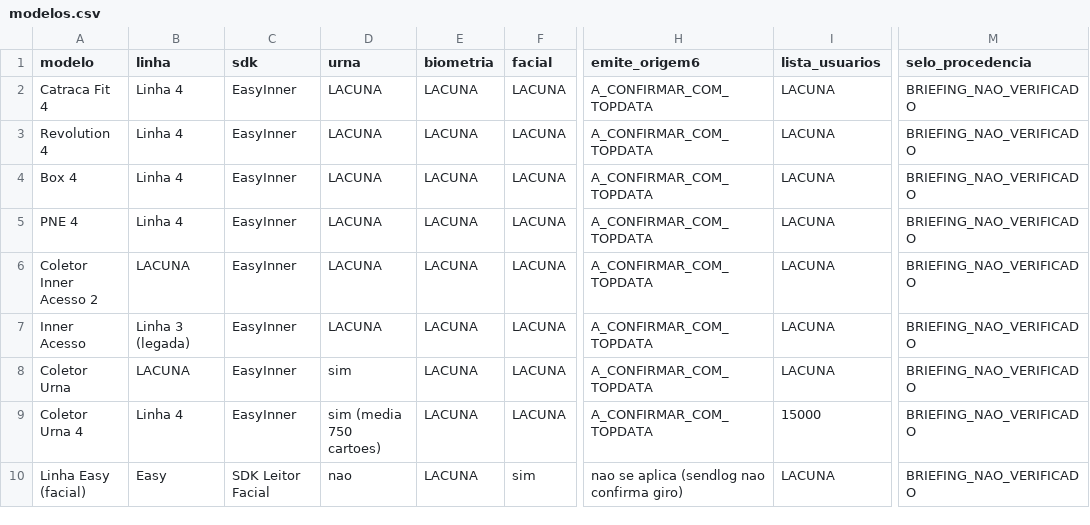
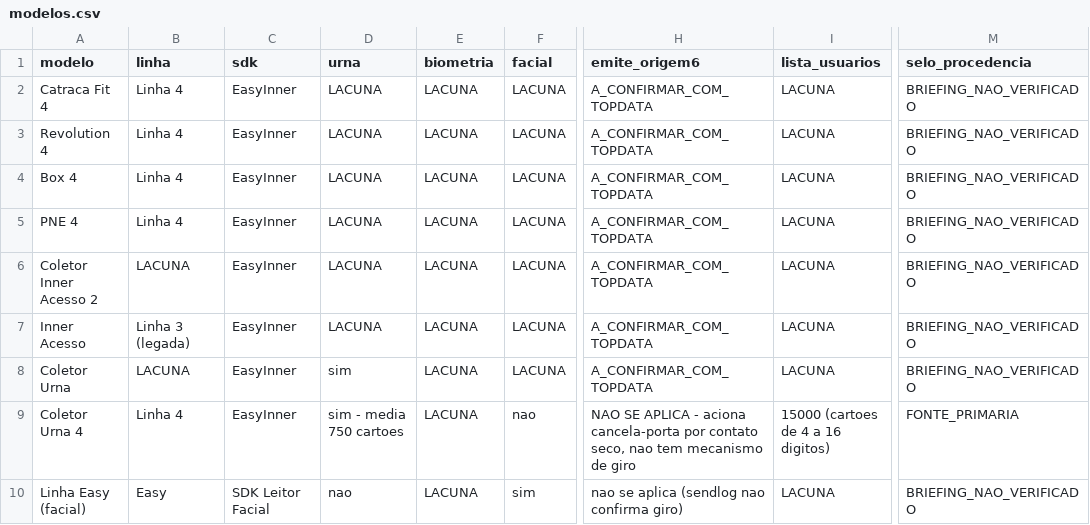
Before and after one commit to rcarvalhocwb/conexao-topdata, a CSV file: docs/compatibility-matrix/modelos.csv, drawn as a sheet; only a part is shown, gaps mark what is left out; the diff names each change by its address in the sheet, - before the commit and + after, or states it on an @@ line.

```diff
--- a/docs/compatibility-matrix/modelos.csv
+++ b/docs/compatibility-matrix/modelos.csv
-D9 (urna): sim (media 750 cartoes)
+D9 (urna): sim - media 750 cartoes
-F9 (facial): LACUNA
+F9 (facial): nao
-H9 (emite_origem6): A_CONFIRMAR_COM_TOPDATA
+H9 (emite_origem6): NAO SE APLICA - aciona cancela-porta por contato seco, nao tem mecanismo de giro
-I9 (lista_usuarios): 15000
+I9 (lista_usuarios): 15000 (cartoes de 4 a 16 digitos)
-M9 (selo_procedencia): BRIEFING_NAO_VERIFICADO
+M9 (selo_procedencia): FONTE_PRIMARIA
```
Also changed, not shown: docs/compatibility-matrix/funcoes-easyinner.csv, docs/compatibility-matrix/origens-evento.csv, 14 other files.
